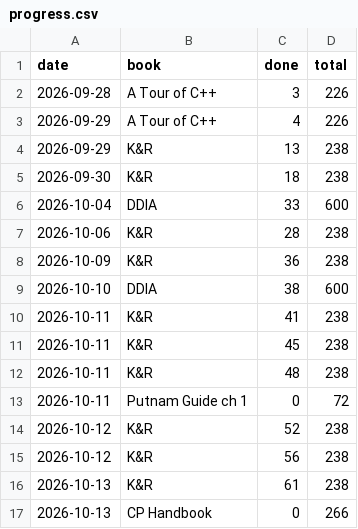
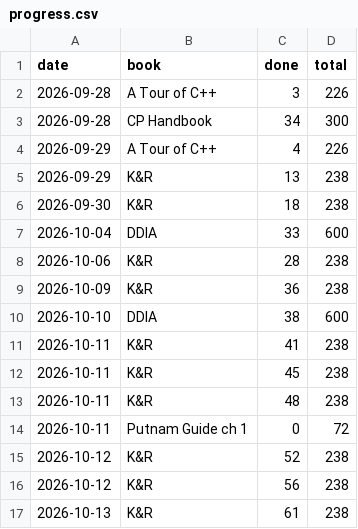
Before and after one commit to Sonok/ReadingList, a CSV file: progress.csv, drawn as a sheet; removed rows and columns are numbered as before the commit, all else as after; the diff names each change by its address in the sheet, - before the commit and + after, or states it on an @@ line.

```diff
--- a/progress.csv
+++ b/progress.csv
+row 3: 2026-09-28 | CP Handbook | 34 | 300
-row 17: 2026-10-13 | CP Handbook | 0 | 266
```
Also changed, not shown: 4 other files.
